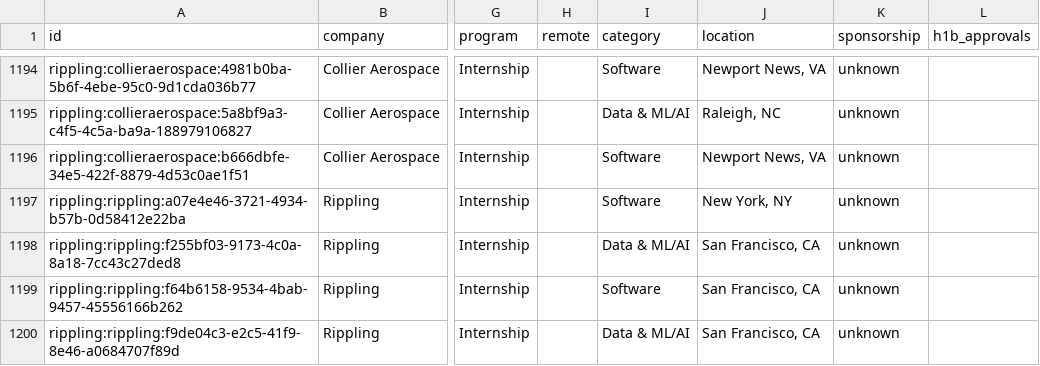
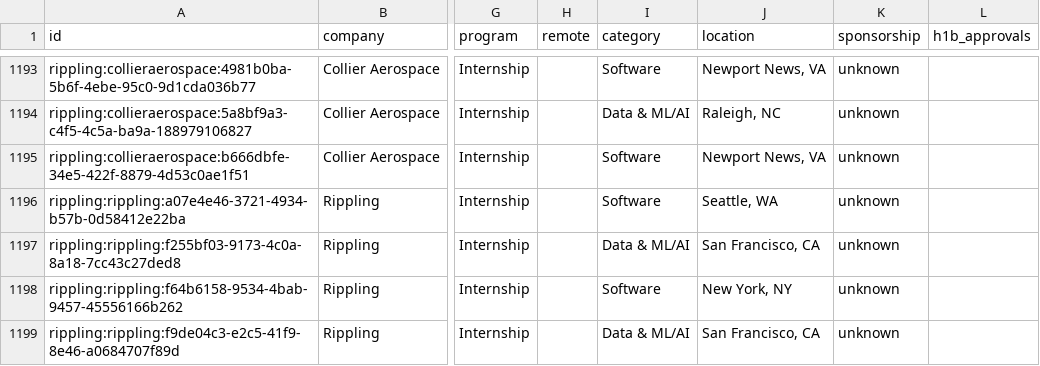
Before and after one commit to Tiya-web/Automated-List-Of-Summer-2027-and-Fall-2026-Tech-Internships, a CSV file: data/internships.csv, drawn as a sheet; only a part is shown, gaps mark what is left out; addresses are those after the commit; the diff covers the shown part only; the diff names each change by its address in the sheet, - before the commit and + after, or states it on an @@ line.

```diff
--- a/data/internships.csv
+++ b/data/internships.csv
-J1196 (location): New York, NY
+J1196 (location): Seattle, WA
-J1198 (location): San Francisco, CA
+J1198 (location): New York, NY
```
Also changed, not shown: 3 added rows, 4 removed rows and 7 moved rows elsewhere in this file, docs/internships.csv, 15 other files.
